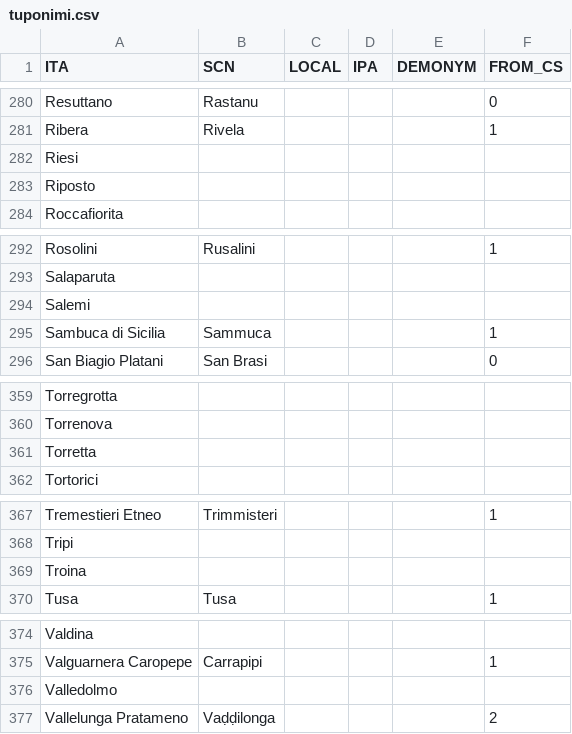
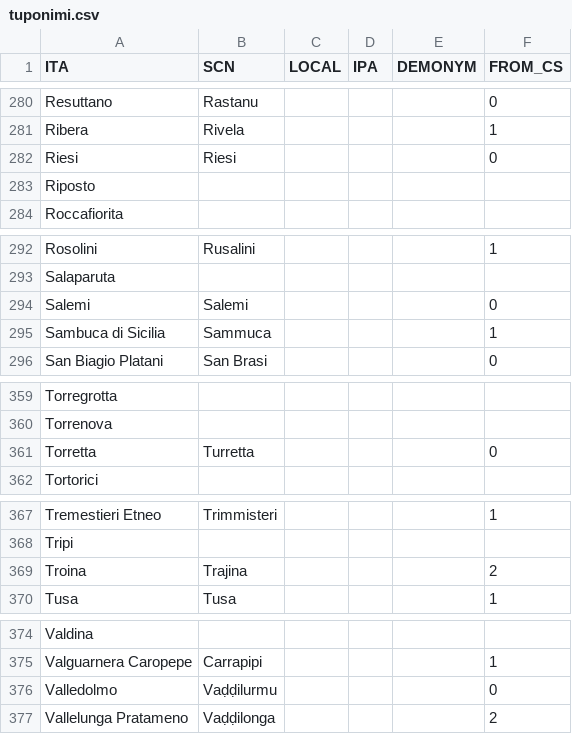
Before and after one commit to giancarloantonucci/finaiti, a CSV file: tuponimi.csv, drawn as a sheet; only a part is shown, gaps mark what is left out; the diff covers the shown part only.

```diff
--- a/tuponimi.csv
+++ b/tuponimi.csv
@@ -281,3 +281,3 @@ Resuttano,Rastanu,,,,0
 Ribera,Rivela,,,,1
-Riesi,,,,,
+Riesi,Riesi,,,,0
 Riposto,,,,,
@@ -293,3 +293,3 @@ Rosolini,Rusalini,,,,1
 Salaparuta,,,,,
-Salemi,,,,,
+Salemi,Salemi,,,,0
 Sambuca di Sicilia,Sammuca,,,,1
@@ -360,3 +360,3 @@ Torregrotta,,,,,
 Torrenova,,,,,
-Torretta,,,,,
+Torretta,Turretta,,,,0
 Tortorici,,,,,
@@ -368,3 +368,3 @@ Tremestieri Etneo,Trimmisteri,,,,1
 Tripi,,,,,
-Troina,,,,,
+Troina,Trajina,,,,2
 Tusa,Tusa,,,,1
@@ -375,3 +375,3 @@ Valdina,,,,,
 Valguarnera Caropepe,Carrapipi,,,,1
-Valledolmo,,,,,
+Valledolmo,Vaḍḍilurmu,,,,0
 Vallelunga Pratameno,Vaḍḍilonga,,,,2
```
Also changed, not shown: 35 edited cells elsewhere in this file, 1 other file.
